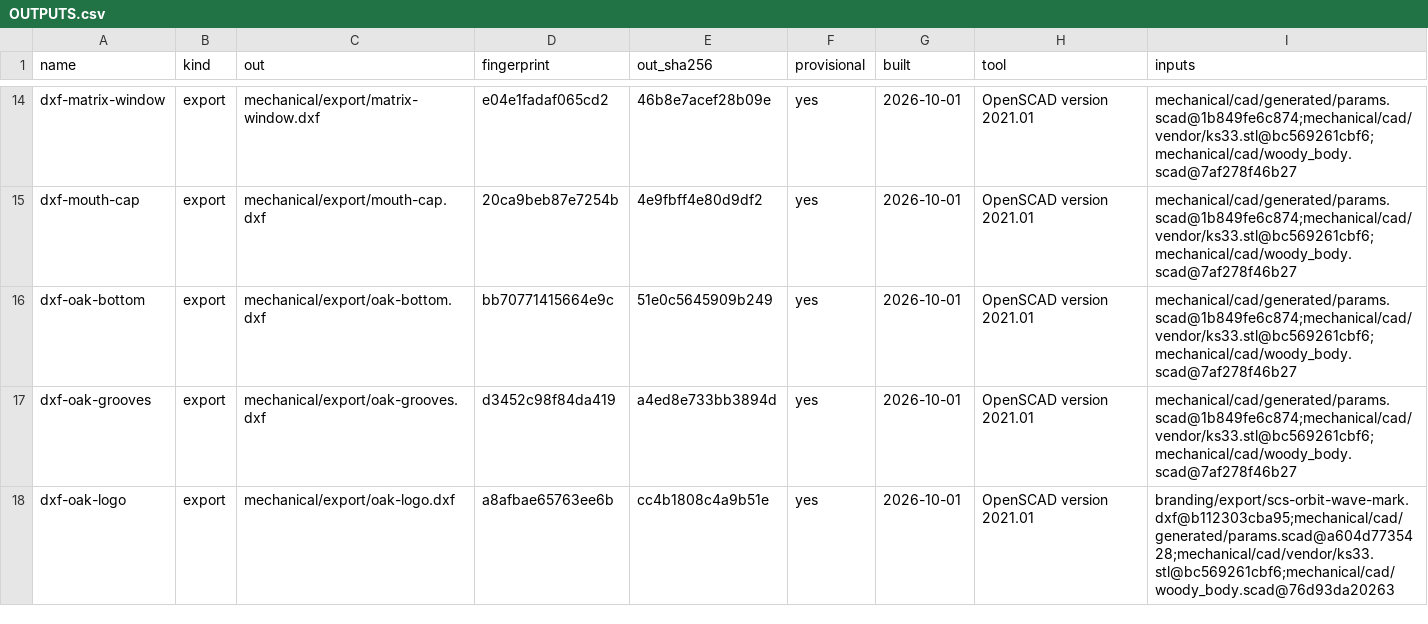
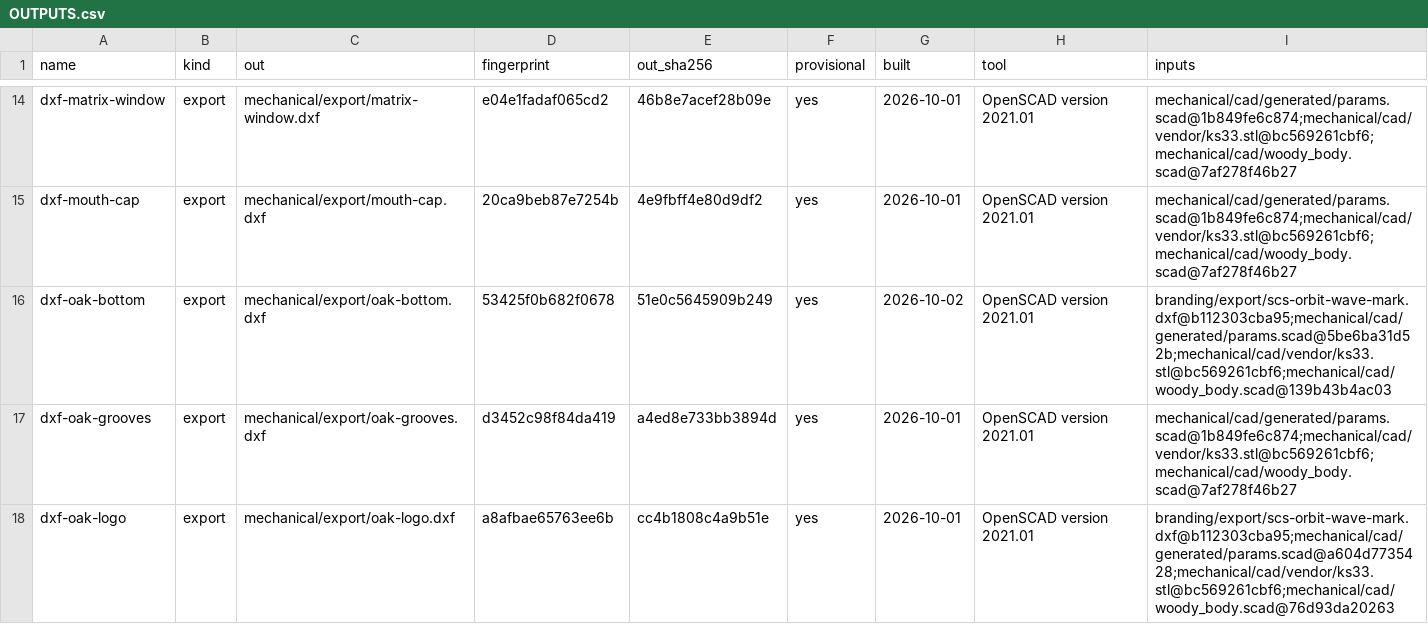
Before and after one commit to jeffmhopkins/Woody, a CSV file: mechanical/OUTPUTS.csv, drawn as a sheet; only a part is shown, gaps mark what is left out.

```diff
--- a/mechanical/OUTPUTS.csv
+++ b/mechanical/OUTPUTS.csv
@@ -15,3 +15,3 @@ dxf-matrix-window,export,mechanical/export/matrix-window.dxf,e04e1fadaf065cd2,46
 dxf-mouth-cap,export,mechanical/export/mouth-cap.dxf,20ca9beb87e7254b,4e9fbff4e80d9df2,yes,2026-10-01,OpenSCAD version 2021.01,mechanical/cad/generated/params.scad@1b849fe6c874;mechanical/cad/vendor/ks33.stl@bc569261cbf6;mechanical/cad/woody_body.scad@7af278f46b27
-dxf-oak-bottom,export,mechanical/export/oak-bottom.dxf,bb70771415664e9c,51e0c5645909b249,yes,2026-10-01,OpenSCAD version 2021.01,mechanical/cad/generated/params.scad@1b849fe6c874;mechanical/cad/vendor/ks33.stl@bc569261cbf6;mechanical/cad/woody_body.scad@7af278f46b27
+dxf-oak-bottom,export,mechanical/export/oak-bottom.dxf,53425f0b682f0678,51e0c5645909b249,yes,2026-10-02,OpenSCAD version 2021.01,branding/export/scs-orbit-wave-mark.dxf@b112303cba95;mechanical/cad/generated/params.scad@5be6ba31d52b;mechanical/cad/vendor/ks33.stl@bc569261cbf6;mechanical/cad/woody_body.scad@139b43b4ac03
 dxf-oak-grooves,export,mechanical/export/oak-grooves.dxf,d3452c98f84da419,a4ed8e733bb3894d,yes,2026-10-01,OpenSCAD version 2021.01,mechanical/cad/generated/params.scad@1b849fe6c874;mechanical/cad/vendor/ks33.stl@bc569261cbf6;mechanical/cad/woody_body.scad@7af278f46b27
```
